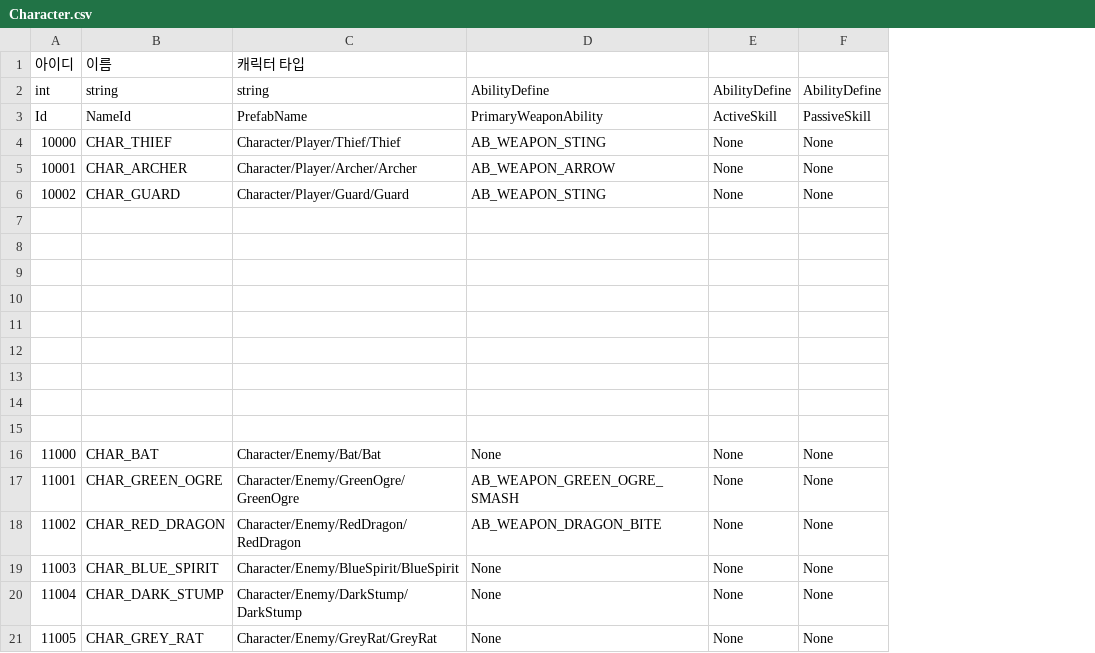
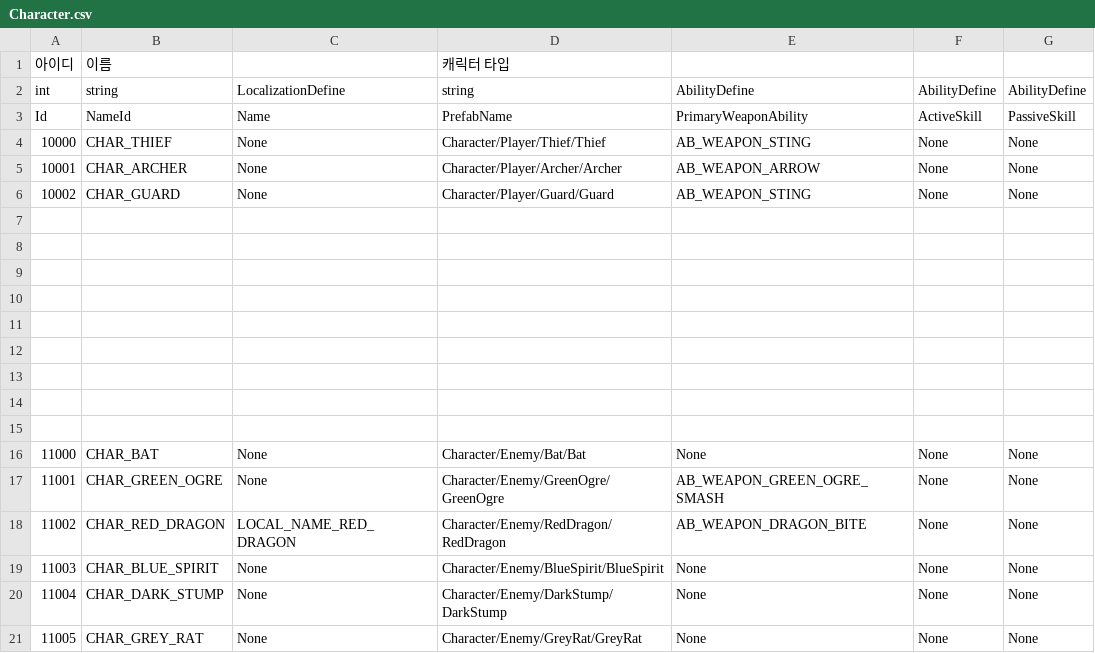
Before and after one commit to hyun9-95/TowerOfInfinity, a CSV file: Assets/Data/Excels/Character.csv, drawn as a sheet; the diff names each change by its address in the sheet, - before the commit and + after, or states it on an @@ line.

```diff
--- a/Assets/Data/Excels/Character.csv
+++ b/Assets/Data/Excels/Character.csv
+column C, rows 2-21: LocalizationDefine | Name | None | None | None |  |  |  |  |  |  |  |  |  | None | None | LOCAL_NAME_RED_DRAGON | None | None | None
```
Also changed, not shown: Assets/Data/Excels/Localization.csv, 27 other files.
